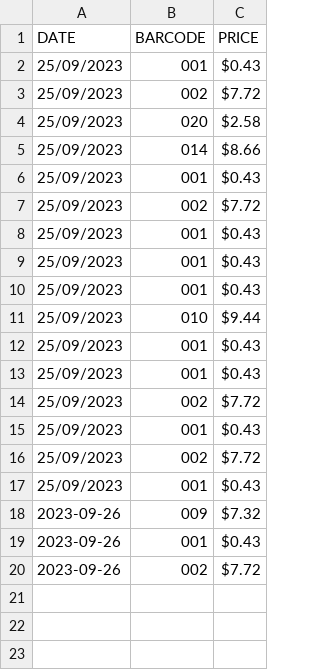
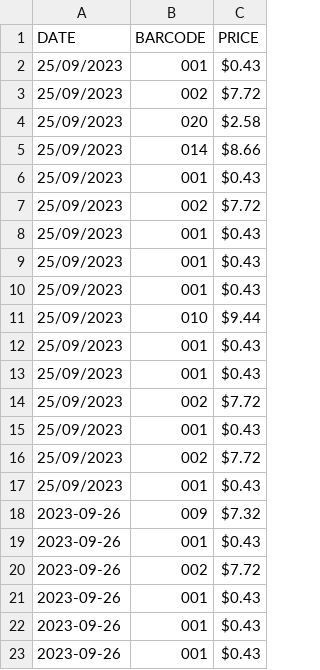
Before and after one commit to jeffrey-tafe/ICTPRG443_Assignment_1, a CSV file: transactions.csv, drawn as a sheet.

```diff
--- a/transactions.csv
+++ b/transactions.csv
@@ -20 +20,4 @@ DATE,BARCODE,PRICE
 2023-09-26,002,$7.72
+2023-09-26,001,$0.43
+2023-09-26,001,$0.43
+2023-09-26,001,$0.43
```
Also changed, not shown: 2 other files.
